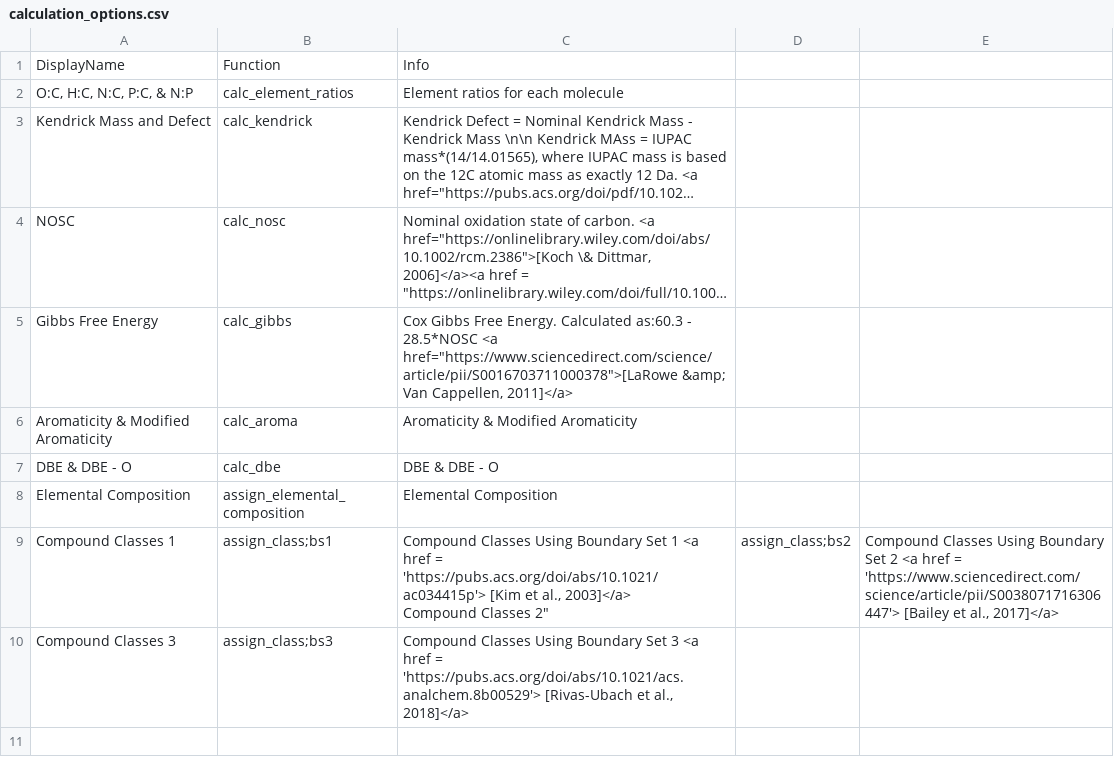
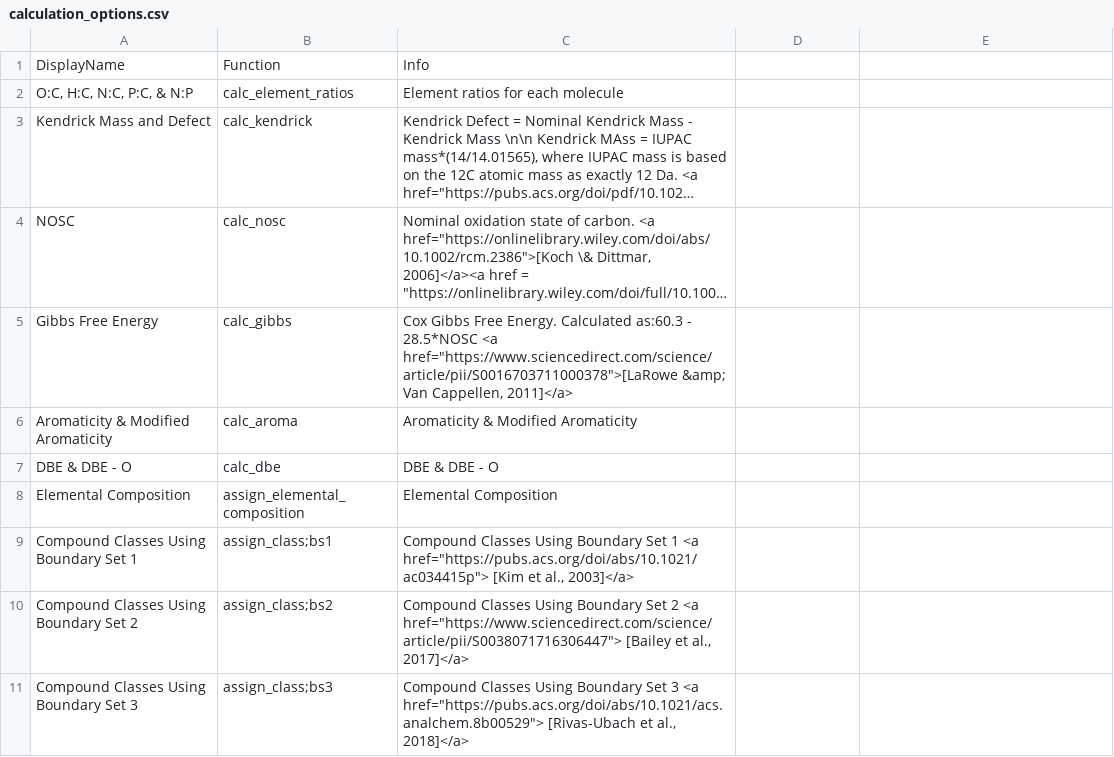
Before and after one commit to EMSL-Computing/FREDA, a CSV file: calculation_options.csv, drawn as a sheet; long unchanged cells end in ….

Commit message:
make uploaded data reactive on input

```diff
--- a/calculation_options.csv
+++ b/calculation_options.csv
@@ -8,4 +8,4 @@
 "Elemental Composition","assign_elemental_composition","Elemental Composition"
-"Compound Classes 1","assign_class;bs1","Compound Classes Using Boundary Set 1 <a href = 'https://pubs.acs.org/doi/abs/10.1021/ac034415p'> [Kim et al., 2003]</a>
-"Compound Classes 2","assign_class;bs2","Compound Classes Using Boundary Set 2 <a href = 'https://www.sciencedirect.com/science/article/pii/S0038071716306447'> [Bailey et al., 2017]</a>"
-"Compound Classes 3","assign_class;bs3","Compound Classes Using Boundary Set 3 <a href = 'https://pubs.acs.org/doi/abs/10.1021/acs.analchem.8b00529'> [Rivas-Ubach et al., 2018]</a>"
+"Compound Classes Using Boundary Set 1","assign_class;bs1","Compound Classes Using Boundary Set 1 <a href=""https://pubs.acs.org/doi/abs/10.1021/ac034415p""> [Kim et al., 2003]</a>"
+"Compound Classes Using Boundary Set 2","assign_class;bs2","Compound Classes Using Boundary Set 2 <a href=""https://www.sciencedirect.com/science/article/pii/S0038071716306447""> [Bailey et al., 2017]</a>"
+"Compound Classes Using Boundary Set 3","assign_class;bs3","Compound Classes Using Boundary Set 3 <a href=""https://pubs.acs.org/doi/abs/10.1021/acs.analchem.8b00529""> [Rivas-Ubach et al., 2018]</a>"
```
Also changed, not shown: 2 other files.
